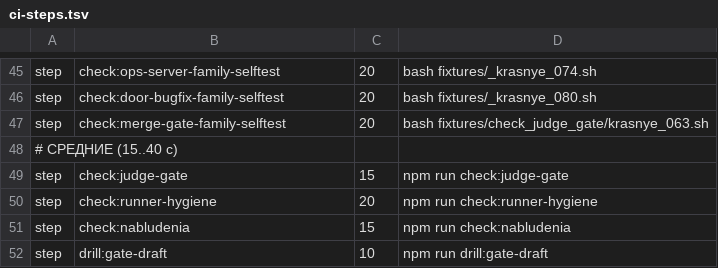
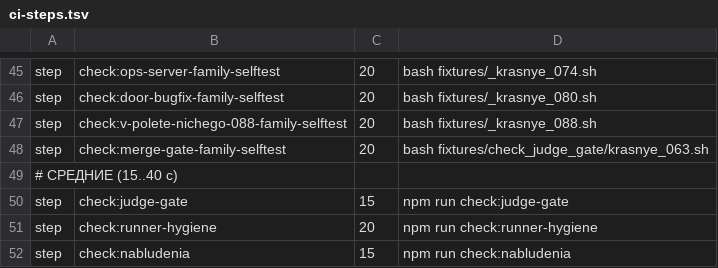
Before and after one commit to a3ka/dev-harness, a TSV file: registry/ci-steps.tsv, drawn as a sheet; only a part is shown, gaps mark what is left out; the shorter side is filled out with more unchanged rows.

Commit message:
088: строка реестра check:v-polete-nichego-088-family-selftest в l6 + gen_ci_steps --write

```diff
--- a/registry/ci-steps.tsv
+++ b/registry/ci-steps.tsv
@@ -46,2 +46,3 @@ step	check:ops-server-family-selftest	20	bash fixtures/_krasnye_074.sh
 step	check:door-bugfix-family-selftest	20	bash fixtures/_krasnye_080.sh
+step	check:v-polete-nichego-088-family-selftest	20	bash fixtures/_krasnye_088.sh
 step	check:merge-gate-family-selftest	20	bash fixtures/check_judge_gate/krasnye_063.sh
```
Also changed, not shown: 1 other file.
